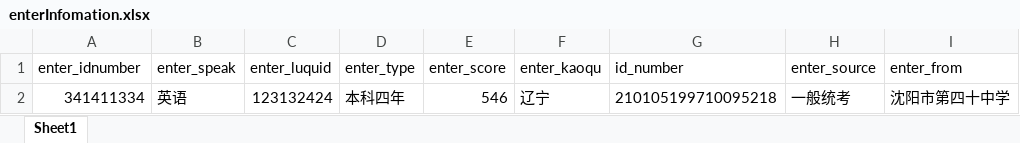
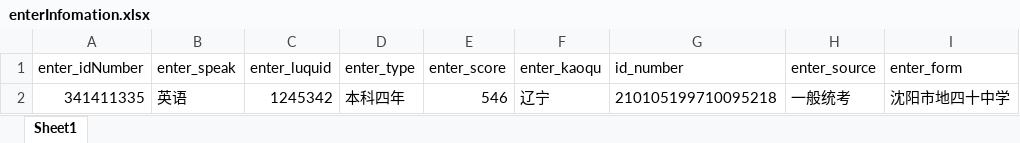
Before and after one commit to Utemas/demo, an Excel workbook: demo/src/main/java/com/uploadFile/enterInfomation.xlsx, sheet Sheet1, drawn as a sheet; values as stored, in another font and other column widths than the file's, no borders; the diff names each change by its address in the sheet, - before the commit and + after, or states it on an @@ line.

```diff
--- a/demo/src/main/java/com/uploadFile/enterInfomation.xlsx (sheet Sheet1)
+++ b/demo/src/main/java/com/uploadFile/enterInfomation.xlsx (sheet Sheet1)
-A1: enter_idnumber
+A1: enter_idNumber
-I1: enter_from
+I1: enter_form
-A2 (enter_idNumber): 341411334
+A2 (enter_idNumber): 341411335
-C2 (enter_luquid): 123132424
+C2 (enter_luquid): 1245342
-I2 (enter_form): 沈阳市第四十中学
+I2 (enter_form): 沈阳市地四十中学
```
Also changed, not shown: demo/src/main/java/com/uploadFile/personInformation.xlsx, 21 other files.
